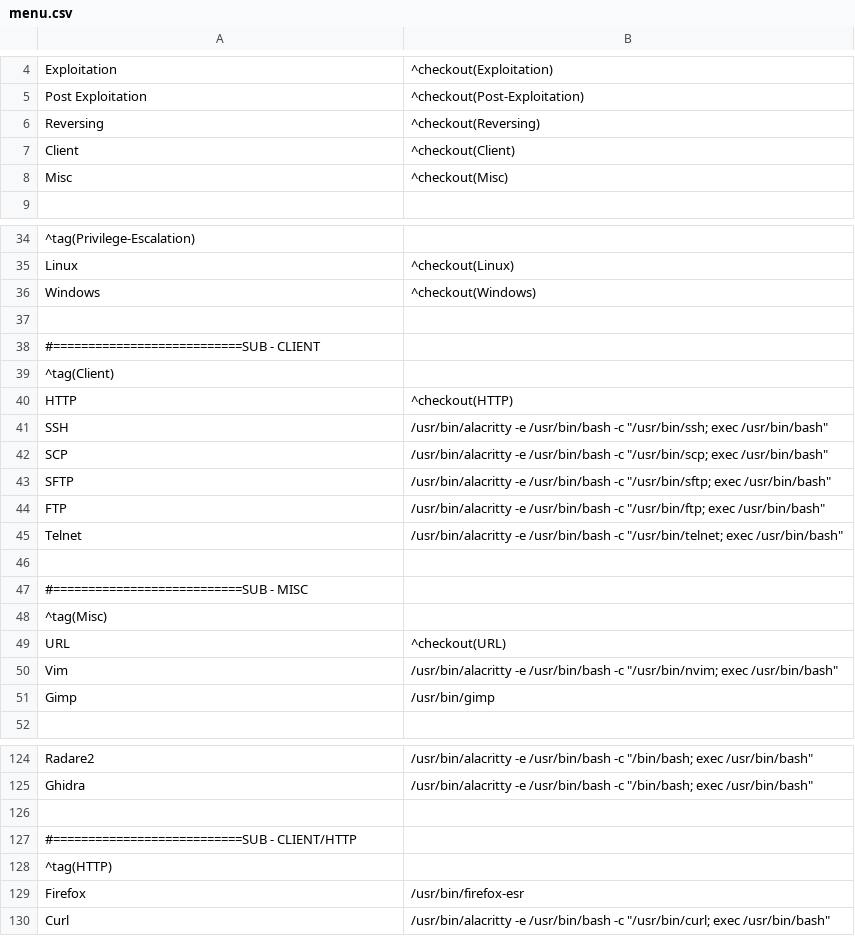
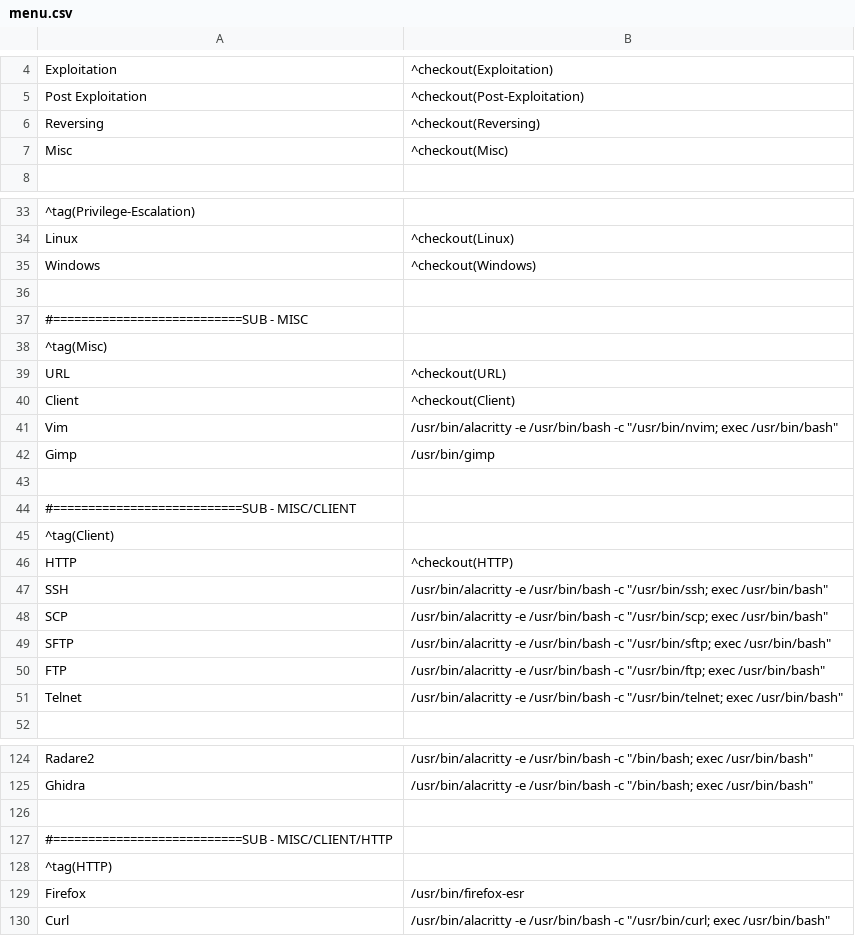
Before and after one commit to Skalyaev/a-setup, a CSV file: resource/gui/jgmenu/menu.csv, drawn as a sheet; only a part is shown, gaps mark what is left out.

```diff
--- a/resource/gui/jgmenu/menu.csv
+++ b/resource/gui/jgmenu/menu.csv
@@ -6,3 +6,2 @@ Post Exploitation, ^checkout(Post-Exploitation)
 Reversing, ^checkout(Reversing)
-Client, ^checkout(Client)
 Misc, ^checkout(Misc)
@@ -37,3 +36,10 @@ Windows, ^checkout(Windows)
 
-#===========================SUB - CLIENT
+#===========================SUB - MISC
+^tag(Misc)
+URL, ^checkout(URL)
+Client, ^checkout(Client)
+Vim, /usr/bin/alacritty -e /usr/bin/bash -c "/usr/bin/nvim; exec /usr/bin/bash"
+Gimp, /usr/bin/gimp
+
+#===========================SUB - MISC/CLIENT
 ^tag(Client)
@@ -45,8 +51,2 @@ FTP, /usr/bin/alacritty -e /usr/bin/bash -c "/usr/bin/ftp; exec /usr/bin/bash"
 Telnet, /usr/bin/alacritty -e /usr/bin/bash -c "/usr/bin/telnet; exec /usr/bin/bash"
-
-#===========================SUB - MISC
-^tag(Misc)
-URL, ^checkout(URL)
-Vim, /usr/bin/alacritty -e /usr/bin/bash -c "/usr/bin/nvim; exec /usr/bin/bash"
-Gimp, /usr/bin/gimp
 
@@ -126,3 +126,3 @@ Ghidra, /usr/bin/alacritty -e /usr/bin/bash -c "/bin/bash; exec /usr/bin/bash"
 
-#===========================SUB - CLIENT/HTTP
+#===========================SUB - MISC/CLIENT/HTTP
 ^tag(HTTP)
```
Also changed, not shown: 8 other files.
